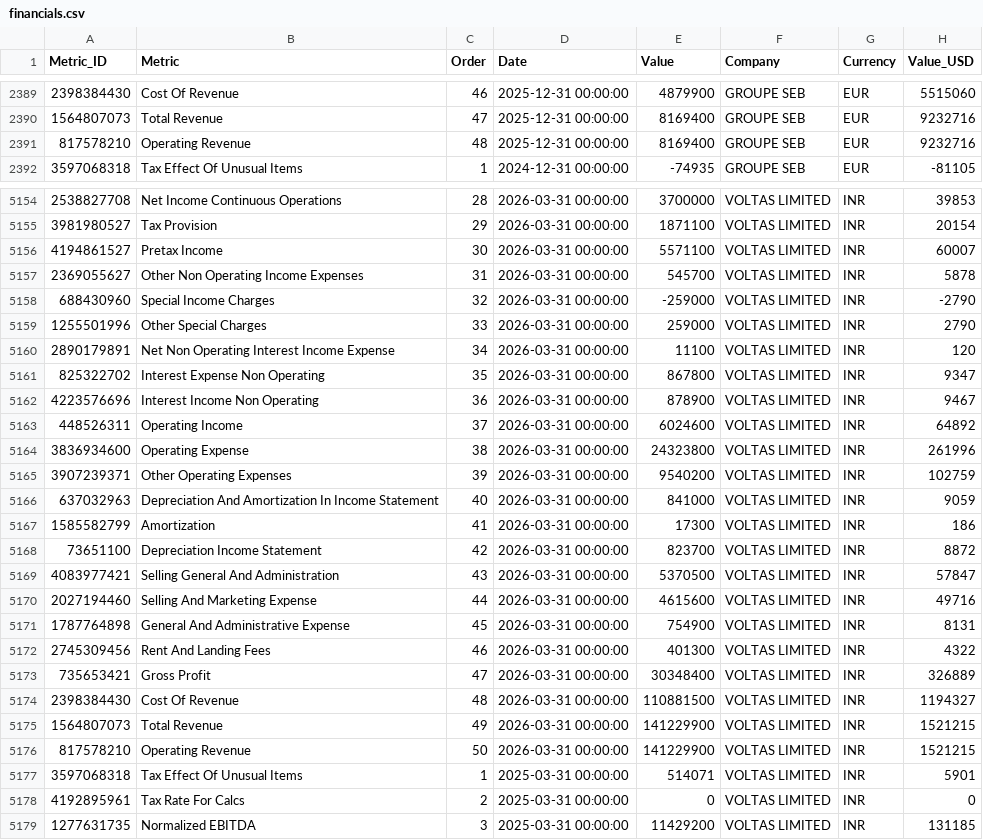
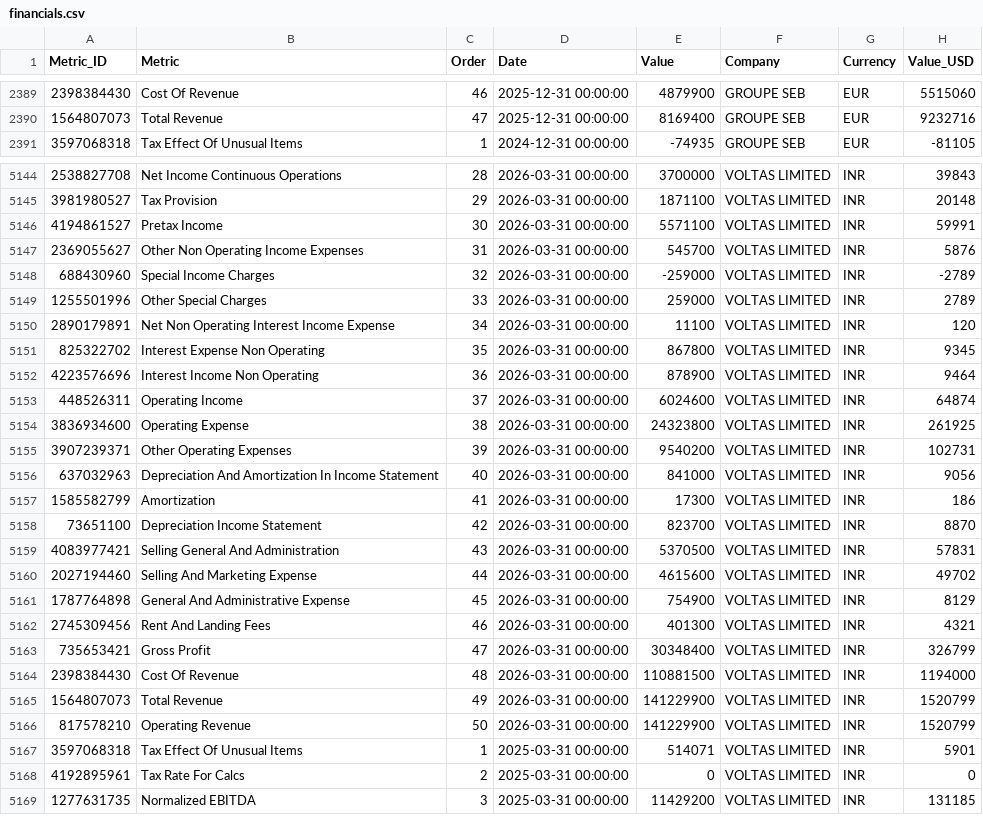
Before and after one commit to aliyigityavas/financials, a CSV file: financials.csv, drawn as a sheet; only a part is shown, gaps mark what is left out; the diff covers the shown part only.

```diff
--- a/financials.csv
+++ b/financials.csv
@@ -2390,3 +2390,2 @@ Metric_ID,Metric,Order,Date,Value,Company,Currency,Value_USD
 1564807073,Total Revenue,47,2025-12-31 00:00:00,8169400,GROUPE SEB,EUR,9232716
-817578210,Operating Revenue,48,2025-12-31 00:00:00,8169400,GROUPE SEB,EUR,9232716
 3597068318,Tax Effect Of Unusual Items,1,2024-12-31 00:00:00,-74935,GROUPE SEB,EUR,-81105
@@ -5154,24 +5144,24 @@ Metric_ID,Metric,Order,Date,Value,Company,Currency,Value_USD
-2538827708,Net Income Continuous Operations,28,2026-03-31 00:00:00,3700000,VOLTAS LIMITED,INR,39853
-3981980527,Tax Provision,29,2026-03-31 00:00:00,1871100,VOLTAS LIMITED,INR,20154
-4194861527,Pretax Income,30,2026-03-31 00:00:00,5571100,VOLTAS LIMITED,INR,60007
-2369055627,Other Non Operating Income Expenses,31,2026-03-31 00:00:00,545700,VOLTAS LIMITED,INR,5878
-688430960,Special Income Charges,32,2026-03-31 00:00:00,-259000,VOLTAS LIMITED,INR,-2790
-1255501996,Other Special Charges,33,2026-03-31 00:00:00,259000,VOLTAS LIMITED,INR,2790
+2538827708,Net Income Continuous Operations,28,2026-03-31 00:00:00,3700000,VOLTAS LIMITED,INR,39843
+3981980527,Tax Provision,29,2026-03-31 00:00:00,1871100,VOLTAS LIMITED,INR,20148
+4194861527,Pretax Income,30,2026-03-31 00:00:00,5571100,VOLTAS LIMITED,INR,59991
+2369055627,Other Non Operating Income Expenses,31,2026-03-31 00:00:00,545700,VOLTAS LIMITED,INR,5876
+688430960,Special Income Charges,32,2026-03-31 00:00:00,-259000,VOLTAS LIMITED,INR,-2789
+1255501996,Other Special Charges,33,2026-03-31 00:00:00,259000,VOLTAS LIMITED,INR,2789
 2890179891,Net Non Operating Interest Income Expense,34,2026-03-31 00:00:00,11100,VOLTAS LIMITED,INR,120
-825322702,Interest Expense Non Operating,35,2026-03-31 00:00:00,867800,VOLTAS LIMITED,INR,9347
-4223576696,Interest Income Non Operating,36,2026-03-31 00:00:00,878900,VOLTAS LIMITED,INR,9467
-448526311,Operating Income,37,2026-03-31 00:00:00,6024600,VOLTAS LIMITED,INR,64892
-3836934600,Operating Expense,38,2026-03-31 00:00:00,24323800,VOLTAS LIMITED,INR,261996
-3907239371,Other Operating Expenses,39,2026-03-31 00:00:00,9540200,VOLTAS LIMITED,INR,102759
-637032963,Depreciation And Amortization In Income Statement,40,2026-03-31 00:00:00,841000,VOLTAS LIMITED,INR,9059
+825322702,Interest Expense Non Operating,35,2026-03-31 00:00:00,867800,VOLTAS LIMITED,INR,9345
+4223576696,Interest Income Non Operating,36,2026-03-31 00:00:00,878900,VOLTAS LIMITED,INR,9464
+448526311,Operating Income,37,2026-03-31 00:00:00,6024600,VOLTAS LIMITED,INR,64874
+3836934600,Operating Expense,38,2026-03-31 00:00:00,24323800,VOLTAS LIMITED,INR,261925
+3907239371,Other Operating Expenses,39,2026-03-31 00:00:00,9540200,VOLTAS LIMITED,INR,102731
+637032963,Depreciation And Amortization In Income Statement,40,2026-03-31 00:00:00,841000,VOLTAS LIMITED,INR,9056
 1585582799,Amortization,41,2026-03-31 00:00:00,17300,VOLTAS LIMITED,INR,186
-73651100,Depreciation Income Statement,42,2026-03-31 00:00:00,823700,VOLTAS LIMITED,INR,8872
-4083977421,Selling General And Administration,43,2026-03-31 00:00:00,5370500,VOLTAS LIMITED,INR,57847
-2027194460,Selling And Marketing Expense,44,2026-03-31 00:00:00,4615600,VOLTAS LIMITED,INR,49716
-1787764898,General And Administrative Expense,45,2026-03-31 00:00:00,754900,VOLTAS LIMITED,INR,8131
-2745309456,Rent And Landing Fees,46,2026-03-31 00:00:00,401300,VOLTAS LIMITED,INR,4322
-735653421,Gross Profit,47,2026-03-31 00:00:00,30348400,VOLTAS LIMITED,INR,326889
-2398384430,Cost Of Revenue,48,2026-03-31 00:00:00,110881500,VOLTAS LIMITED,INR,1194327
-1564807073,Total Revenue,49,2026-03-31 00:00:00,141229900,VOLTAS LIMITED,INR,1521215
-817578210,Operating Revenue,50,2026-03-31 00:00:00,141229900,VOLTAS LIMITED,INR,1521215
+73651100,Depreciation Income Statement,42,2026-03-31 00:00:00,823700,VOLTAS LIMITED,INR,8870
+4083977421,Selling General And Administration,43,2026-03-31 00:00:00,5370500,VOLTAS LIMITED,INR,57831
+2027194460,Selling And Marketing Expense,44,2026-03-31 00:00:00,4615600,VOLTAS LIMITED,INR,49702
+1787764898,General And Administrative Expense,45,2026-03-31 00:00:00,754900,VOLTAS LIMITED,INR,8129
+2745309456,Rent And Landing Fees,46,2026-03-31 00:00:00,401300,VOLTAS LIMITED,INR,4321
+735653421,Gross Profit,47,2026-03-31 00:00:00,30348400,VOLTAS LIMITED,INR,326799
+2398384430,Cost Of Revenue,48,2026-03-31 00:00:00,110881500,VOLTAS LIMITED,INR,1194000
+1564807073,Total Revenue,49,2026-03-31 00:00:00,141229900,VOLTAS LIMITED,INR,1520799
+817578210,Operating Revenue,50,2026-03-31 00:00:00,141229900,VOLTAS LIMITED,INR,1520799
 3597068318,Tax Effect Of Unusual Items,1,2025-03-31 00:00:00,514071,VOLTAS LIMITED,INR,5901
```
Also changed, not shown: 9 removed rows and 83 edited cells elsewhere in this file, balance_sheet.csv, cash_flow.csv, 2 other files.
